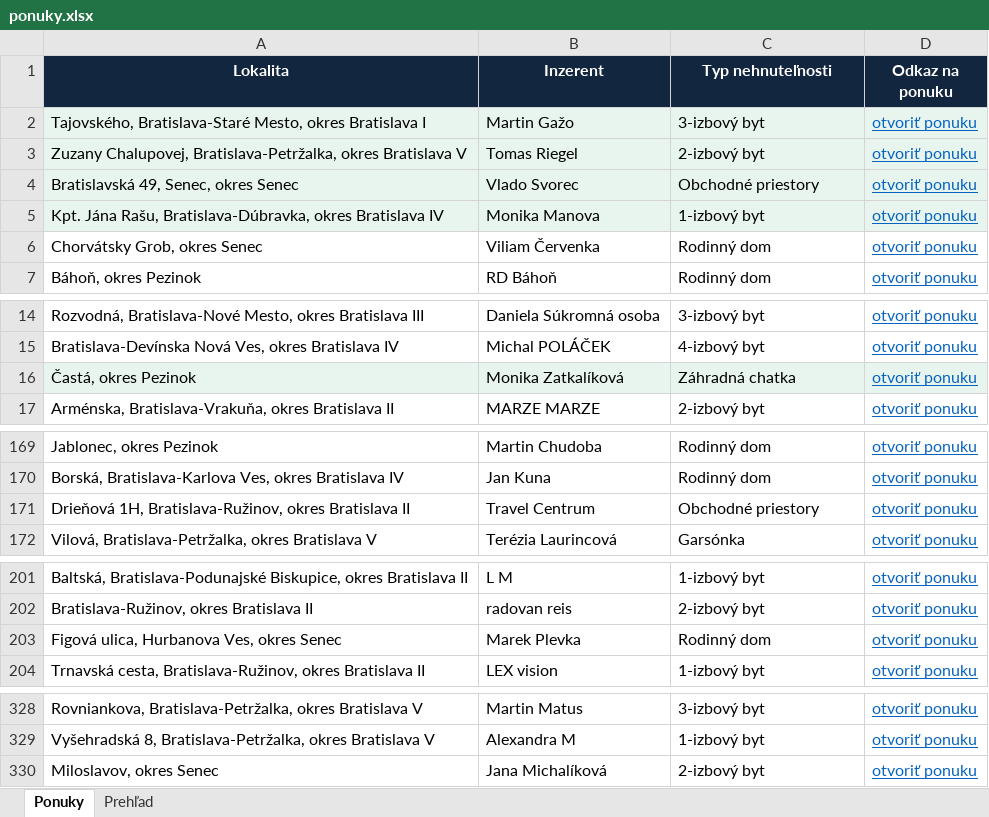
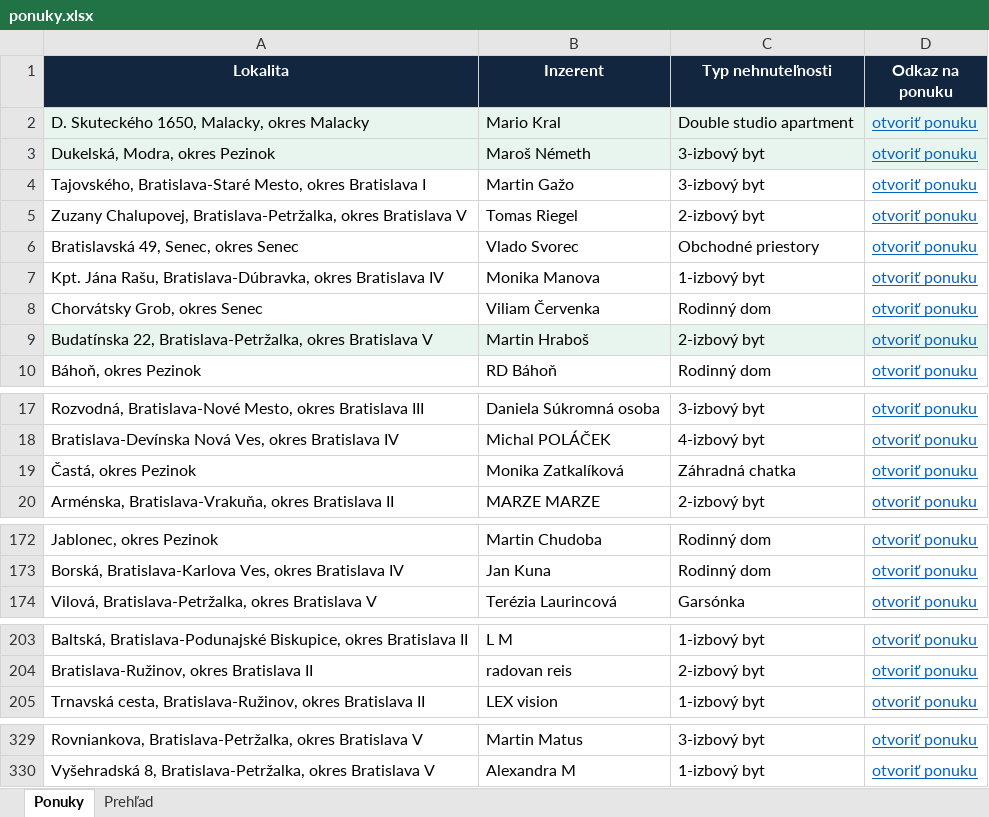
Before and after one commit to mrkubis-nest/nehnutelnosti-scraper, an Excel workbook: public/ponuky.xlsx, sheet Ponuky, drawn as a sheet; only a part is shown, gaps mark what is left out; values as stored, in another font and other column widths than the file's, no borders; removed rows and columns are numbered as before the commit, all else as after; the diff names each change by its address in the sheet, - before the commit and + after, or states it on an @@ line.

```diff
--- a/public/ponuky.xlsx (sheet Ponuky)
+++ b/public/ponuky.xlsx (sheet Ponuky)
+row 2: D. Skuteckého 1650, Malacky, okres Malacky | Mario Kral | Double studio apartment | otvoriť ponuku
+row 3: Dukelská, Modra, okres Pezinok | Maroš Németh | 3-izbový byt | otvoriť ponuku
-A4:D7 fill: #E8F5EE
+A4:D7 fill: none
+row 9: Budatínska 22, Bratislava-Petržalka, okres Bratislava V | Martin Hraboš | 2-izbový byt | otvoriť ponuku
-A19:D19 fill: #E8F5EE
+A19:D19 fill: none
-row 171: Drieňová 1H, Bratislava-Ružinov, okres Bratislava II | Travel Centrum | Obchodné priestory | otvoriť ponuku
-row 203: Figová ulica, Hurbanova Ves, okres Senec | Marek Plevka | Rodinný dom | otvoriť ponuku
-row 330: Miloslavov, okres Senec | Jana Michalíková | 2-izbový byt | otvoriť ponuku
```
Also changed, not shown: sheet Prehľad, 2 other files.
